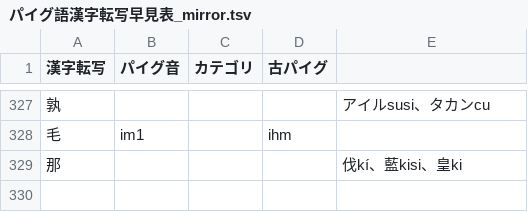
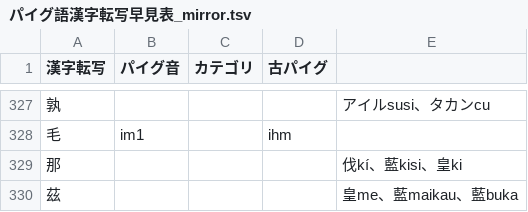
Before and after one commit to jurliyuuri/praige-zerp, a TSV file: パイグ語漢字転写早見表_mirror.tsv, drawn as a sheet; only a part is shown, gaps mark what is left out.

Commit message:
「茲」登録

```diff
--- a/パイグ語漢字転写早見表_mirror.tsv
+++ b/パイグ語漢字転写早見表_mirror.tsv
@@ -329 +329,2 @@
 那				伐kí、藍kisi、皇ki
+茲				皇me、藍maikau、藍buka
```
